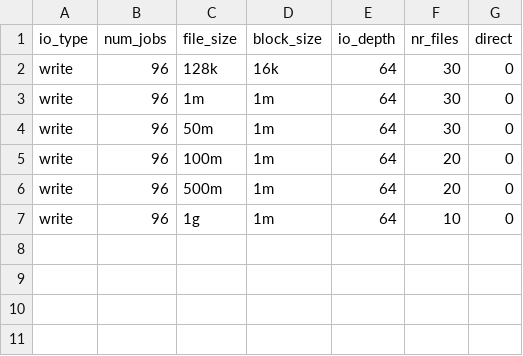
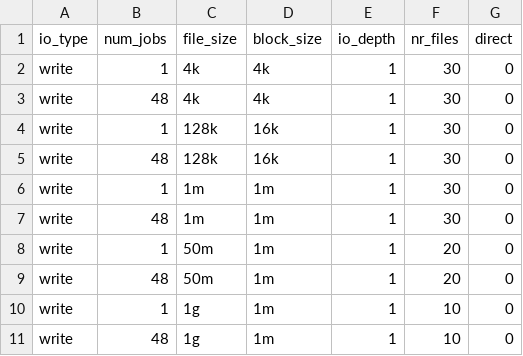
Before and after one commit to GoogleCloudPlatform/gcsfuse-tools, a CSV file: distributed-micro-benchmark/test_suites/kokoro/kokoro_write_test_cases.csv, drawn as a sheet.

```diff
--- a/distributed-micro-benchmark/test_suites/kokoro/kokoro_write_test_cases.csv
+++ b/distributed-micro-benchmark/test_suites/kokoro/kokoro_write_test_cases.csv
@@ -1,7 +1,11 @@
 io_type,num_jobs,file_size,block_size,io_depth,nr_files,direct
-write,96,128k,16k,64,30,0
-write,96,1m,1m,64,30,0
-write,96,50m,1m,64,30,0
-write,96,100m,1m,64,20,0
-write,96,500m,1m,64,20,0
-write,96,1g,1m,64,10,0
+write,1,4k,4k,1,30,0
+write,48,4k,4k,1,30,0
+write,1,128k,16k,1,30,0
+write,48,128k,16k,1,30,0
+write,1,1m,1m,1,30,0
+write,48,1m,1m,1,30,0
+write,1,50m,1m,1,20,0
+write,48,50m,1m,1,20,0
+write,1,1g,1m,1,10,0
+write,48,1g,1m,1,10,0
```
Also changed, not shown: distributed-micro-benchmark/test_suites/kokoro/kokoro_read_test_cases.csv.
